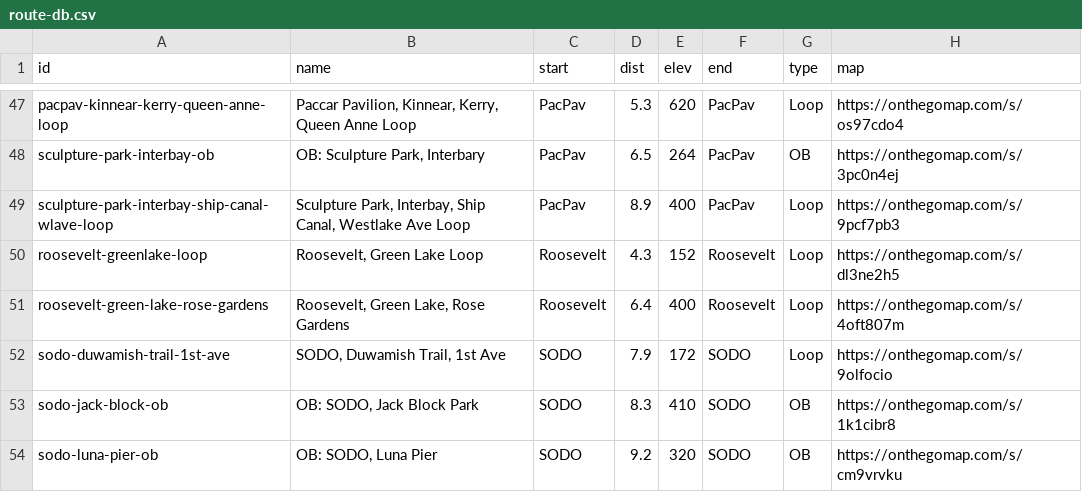
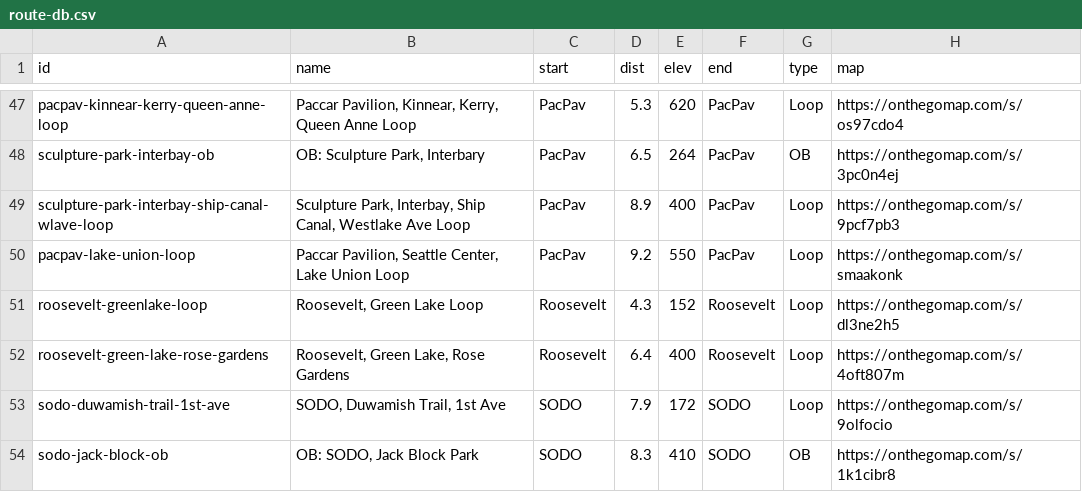
Before and after one commit to raceconditionrunning/raceconditionrunning.github.io, a CSV file: _data/route-db.csv, drawn as a sheet; only a part is shown, gaps mark what is left out; the shorter side is filled out with more unchanged rows; the diff names each change by its address in the sheet, - before the commit and + after, or states it on an @@ line.

Commit message:
port sculpture-park-lake-union to route db

```diff
--- a/_data/route-db.csv
+++ b/_data/route-db.csv
+row 50: pacpav-lake-union-loop | Paccar Pavilion, Seattle Center, Lake Union Loop | PacPav | 9.2 | 550 | PacPav | Loop | https://onthegomap.com/s/smaakonk
```
Also changed, not shown: 3 other files.
